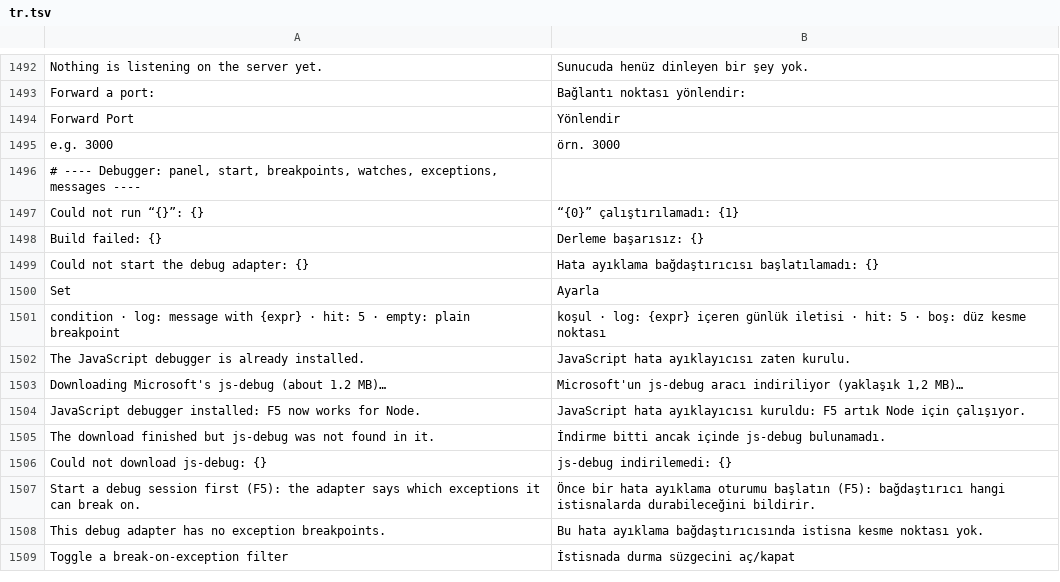
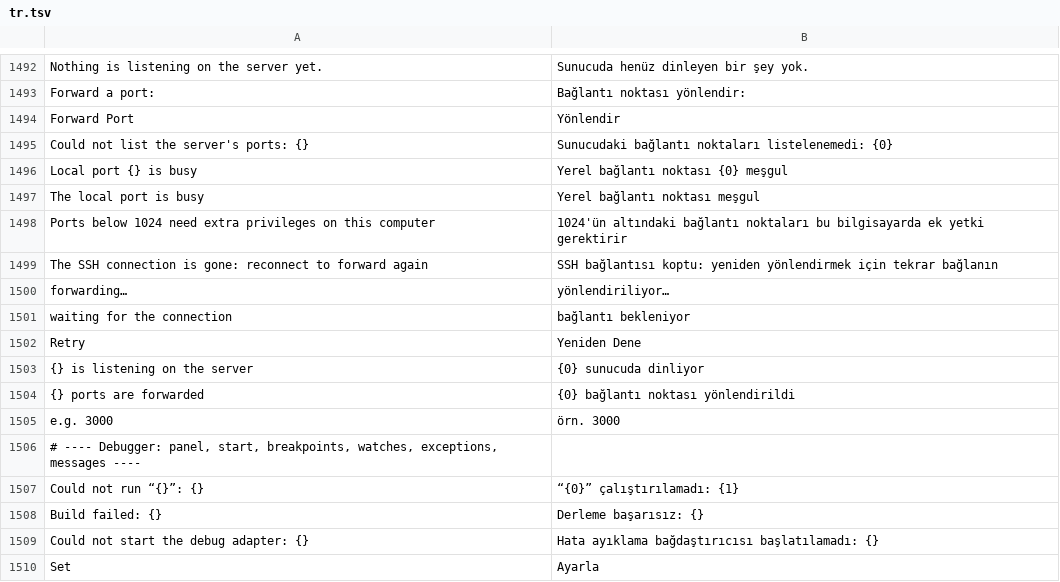
Before and after one commit to doancan/codeyard, a TSV file: crates/app/locales/tr.tsv, drawn as a sheet; only a part is shown, gaps mark what is left out; the shorter side is filled out with more unchanged rows.

Commit message:
fix(ports): track each forward through a state machine
Forwards are now kept in a pure set that records a forward the moment it
is asked for and returns the ssh work to run, which runs in order on a
background thread. This fixes several problems:

- a second click while a port was being forwarded could forward it twice;
- forwards restored after a reconnect ignored errors and could show a
  port as forwarded when it was not; failures now show on the row with a
  Retry button;
- attaching another connection or losing the connection dropped the list
  without cancelling the forwards, and their local ports were never
  released; the exact spec of each forward is now cancelled;
- after a drop, forwards wait and come back on the same local port, with
  the old spec cancelled first so a surviving connection keeps no copy;
- closing a window no longer waits for ssh to cancel forwards.

The scan now reads addresses and programs (ss, /proc/net or lsof, the
first that works is kept), forwards to the exact address a port listens
on, keeps the last list when a scan fails and backs off. The panel shows
which program listens on each port.

```diff
--- a/crates/app/locales/tr.tsv
+++ b/crates/app/locales/tr.tsv
@@ -1494,2 +1494,12 @@ Forward a port:	Bağlantı noktası yönlendir:
 Forward Port	Yönlendir
+Could not list the server's ports: {}	Sunucudaki bağlantı noktaları listelenemedi: {0}
+Local port {} is busy	Yerel bağlantı noktası {0} meşgul
+The local port is busy	Yerel bağlantı noktası meşgul
+Ports below 1024 need extra privileges on this computer	1024'ün altındaki bağlantı noktaları bu bilgisayarda ek yetki gerektirir
+The SSH connection is gone: reconnect to forward again	SSH bağlantısı koptu: yeniden yönlendirmek için tekrar bağlanın
+forwarding…	yönlendiriliyor…
+waiting for the connection	bağlantı bekleniyor
+Retry	Yeniden Dene
+{} is listening on the server	{0} sunucuda dinliyor
+{} ports are forwarded	{0} bağlantı noktası yönlendirildi
 e.g. 3000	örn. 3000
```
Also changed, not shown: crates/app/locales/template.tsv, 8 other files.
